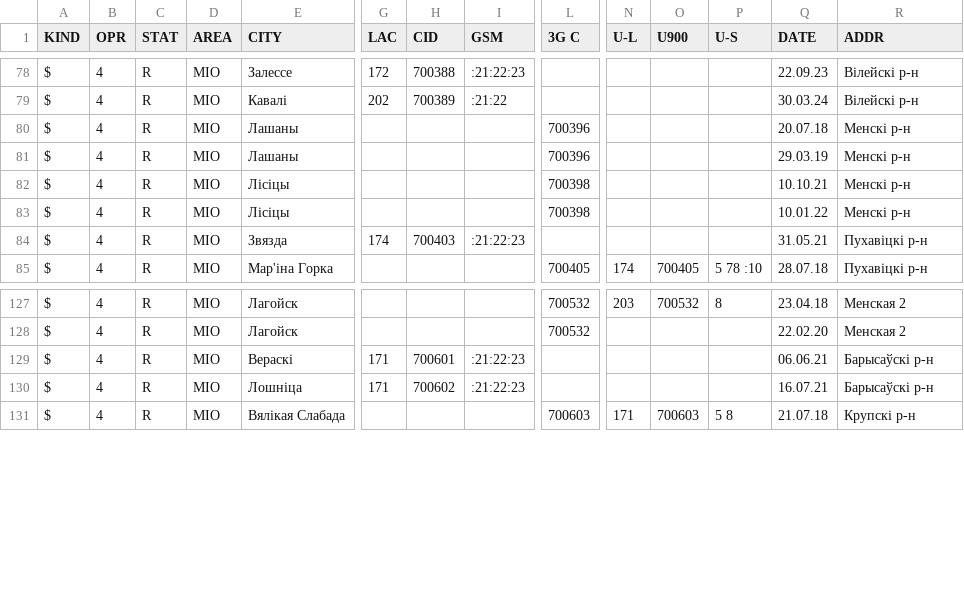
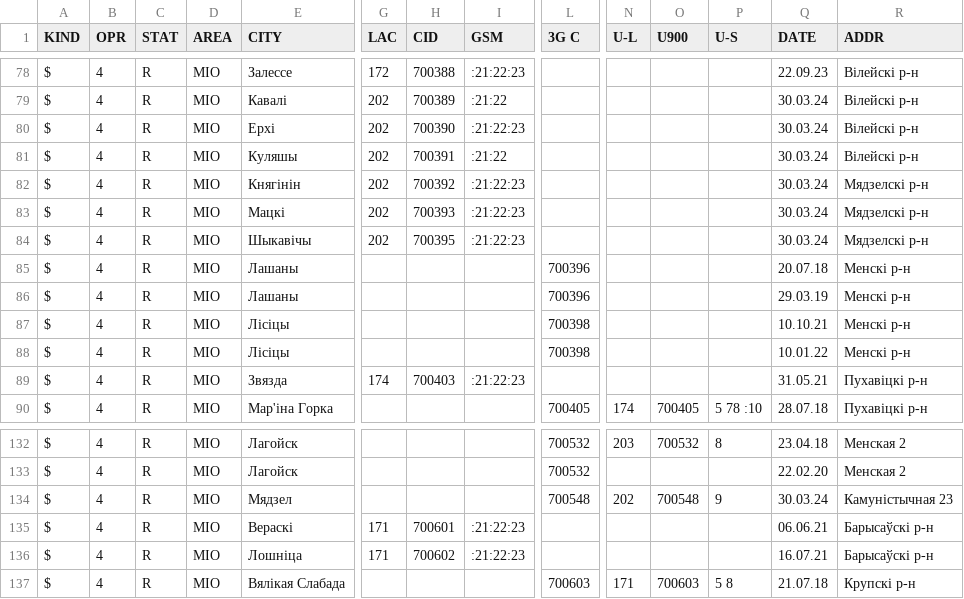
Before and after one commit to BYCellDatabase/csv, a CSV file: beCloud/Mio.csv, drawn as a sheet; only a part is shown, gaps mark what is left out; rows hold the shown columns only; the diff names each change by its address in the sheet, - before the commit and + after, or states it on an @@ line.

Commit message:
3 files | M MTS/Mio.csv, M Velcom/Mio.csv, M beCloud/Mio.csv

```diff
--- a/beCloud/Mio.csv
+++ b/beCloud/Mio.csv
+row 80: $ | 4 | R | MIO | Ерхі | 202 | 700390 | :21:22:23 |  |  |  |  | 30.03.24 | Вілейскі р-н
+row 81: $ | 4 | R | MIO | Куляшы | 202 | 700391 | :21:22 |  |  |  |  | 30.03.24 | Вілейскі р-н
+row 82: $ | 4 | R | MIO | Княгінін | 202 | 700392 | :21:22:23 |  |  |  |  | 30.03.24 | Мядзелскі р-н
+row 83: $ | 4 | R | MIO | Мацкі | 202 | 700393 | :21:22:23 |  |  |  |  | 30.03.24 | Мядзелскі р-н
+row 84: $ | 4 | R | MIO | Шыкавічы | 202 | 700395 | :21:22:23 |  |  |  |  | 30.03.24 | Мядзелскі р-н
+row 134: $ | 4 | R | MIO | Мядзел |  |  |  | 700548 | 202 | 700548 | 9 | 30.03.24 | Камуністычная 23
```
Also changed, not shown: MTS/Mio.csv, Velcom/Mio.csv.
